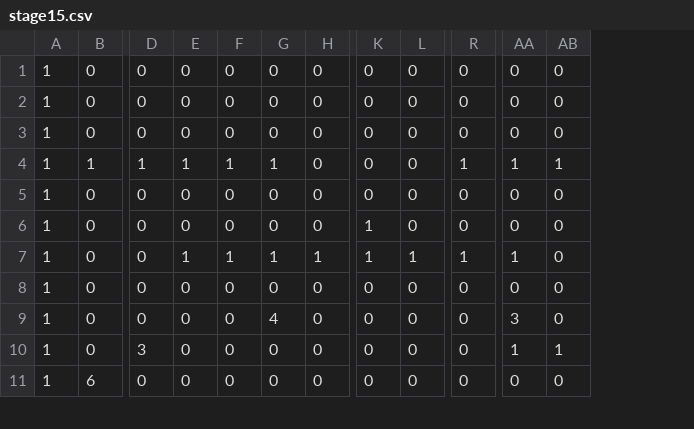
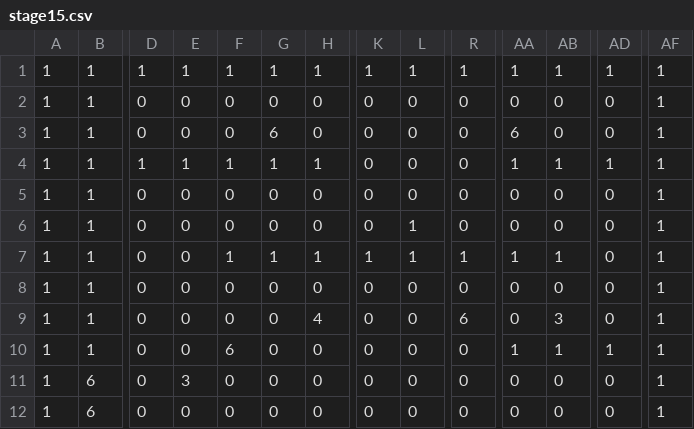
Before and after one commit to suzukimasato1231/team, a CSV file: Tail_Run/Resource/stage/stage15.csv, drawn as a sheet; only a part is shown, gaps mark what is left out; removed rows and columns are numbered as before the commit, all else as after; rows hold the shown columns only; the diff covers the shown part only; the diff names each change by its address in the sheet, - before the commit and + after, or states it on an @@ line.

```diff
--- a/Tail_Run/Resource/stage/stage15.csv
+++ b/Tail_Run/Resource/stage/stage15.csv
+column AD, rows 2-11: 0 | 0 | 1 | 0 | 0 | 0 | 0 | 0 | 1 | 0
+column AF, rows 2-11: all 1
+row 1: 1 | 1 | 1 | 1 | 1 | 1 | 1 | 1 | 1 | 1 | 1 | 1 | 1 | 1
-B2:B3: 0
+B2:B3: 1
-G3: 0
+G3: 6
-AA3: 0
+AA3: 6
-row 3: 1 | 0 | 0 | 0 | 0 | 0 | 0 | 0 | 0 | 0 | 0 | 0
-H4: 0
+H4: 1
-R4: 1
+R4: 0
-B5:B10: 0
+B5:B10: 1
-K6: 1
+K6: 0
-L6: 0
+L6: 1
-E7: 1
+E7: 0
-AB7: 0
+AB7: 1
-G9: 4
+G9: 0
-H9: 0
+H9: 4
-R9: 0
+R9: 6
-AA9: 3
+AA9: 0
-AB9: 0
+AB9: 3
-D10: 3
+D10: 0
-F10: 0
+F10: 6
-E11: 0
+E11: 3
+row 12: 1 | 6 | 0 | 0 | 0 | 0 | 0 | 0 | 0 | 0 | 0 | 0 | 0 | 1
```
Also changed, not shown: 1 added row and 29 edited cells elsewhere in this file, 5 other files.
